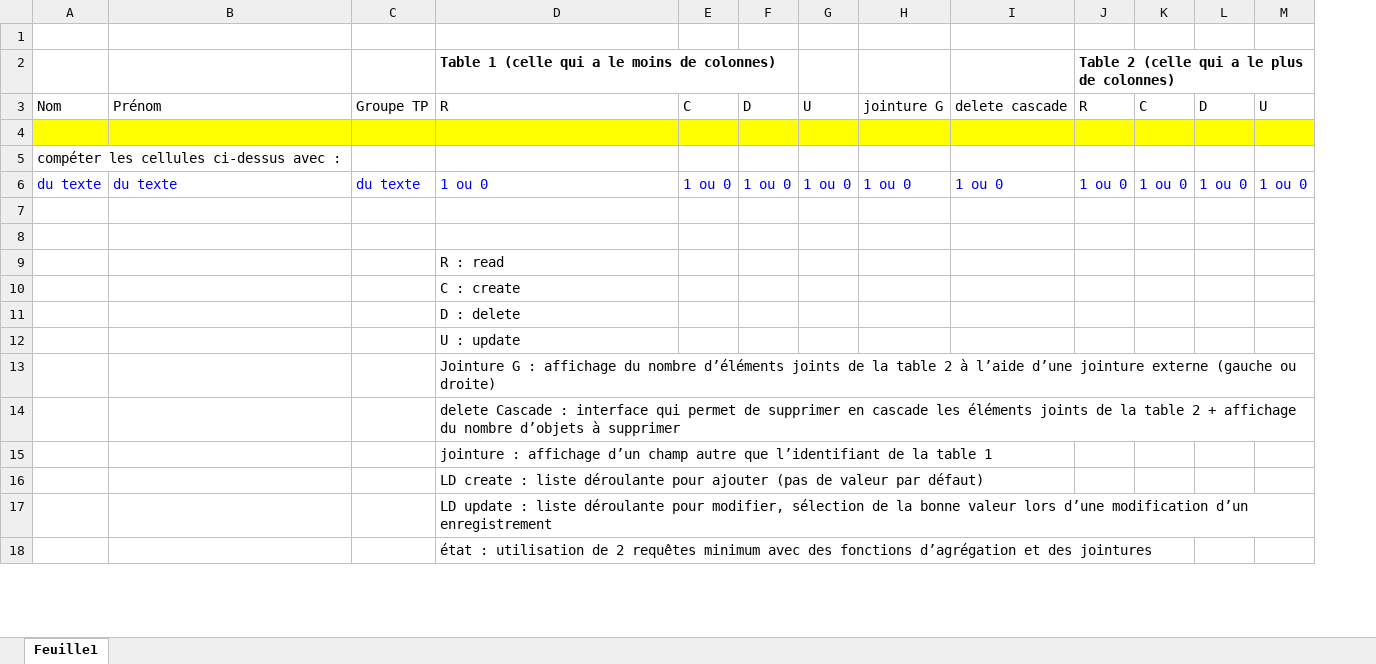
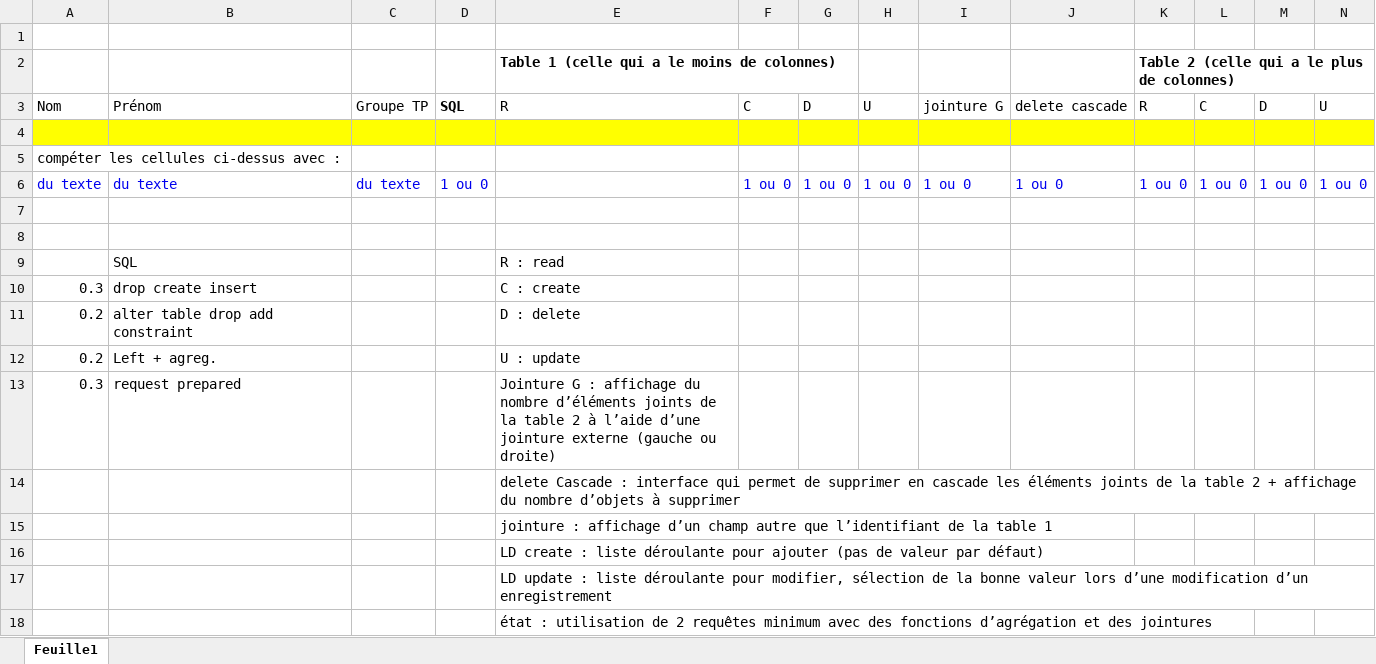
Before and after one commit to amillet90/cours-info, an Excel workbook: bdd1/source/eval_etudiant_mini_projet.xlsx, sheet Feuille1, drawn as a sheet; only a part is shown; values as stored, in another font and other column widths than the file's, no borders; removed rows and columns are numbered as before the commit, all else as after; rows hold the shown columns only; the diff names each change by its address in the sheet, - before the commit and + after, or states it on an @@ line.

Commit message:
maj bdd1

```diff
--- a/bdd1/source/eval_etudiant_mini_projet.xlsx (sheet Feuille1)
+++ b/bdd1/source/eval_etudiant_mini_projet.xlsx (sheet Feuille1)
+column D, rows 3-6: SQL |  |  | 1 ou 0
-E6: 1 ou 0
+E6: (empty)
-B9: (empty)
+B9: SQL
-row 10:  |  |  | C : create
-row 11:  |  |  | D : delete
-row 12:  |  |  | U : update
-row 13:  |  |  | Jointure G : affichage du nombre d’éléments joints de la table 2 à l’aide d’une jointure externe (gauche ou droite)
+row 10: 0.3 | drop create insert |  |  | C : create
+row 11: 0.2 | alter table drop add constraint |  |  | D : delete
+row 12: 0.2 | Left + agreg. |  |  | U : update
+row 13: 0.3 | request prepared |  |  | Jointure G : affichage du nombre d’éléments joints de la table 2 à l’aide d’une jointure externe (gauche ou droite)
```
